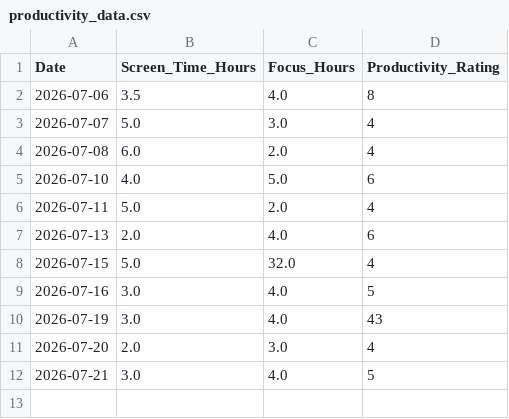
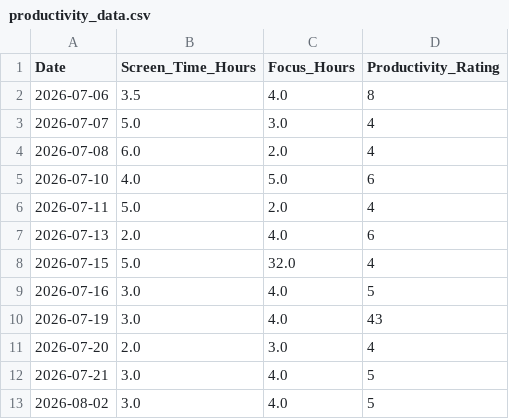
Before and after one commit to febin-soyichan/daily-data-tracker, a CSV file: productivity_data.csv, drawn as a sheet; the diff names each change by its address in the sheet, - before the commit and + after, or states it on an @@ line.

Commit message:
Add data for day 12

```diff
--- a/productivity_data.csv
+++ b/productivity_data.csv
+row 13: 2026-08-02 | 3.0 | 4.0 | 5
```
Also changed, not shown: 2 other files.
